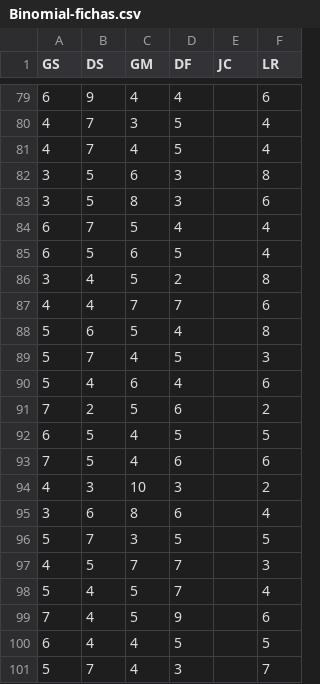
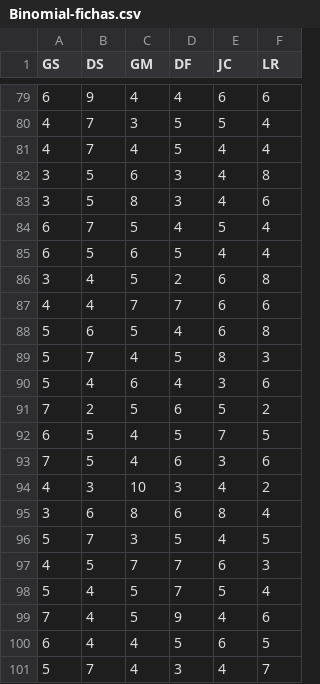
Before and after one commit to MASilva139/LabRedDat, a CSV file: Proyectos/P01/Binomial-fichas.csv, drawn as a sheet; only a part is shown, gaps mark what is left out; the diff covers the shown part only.

```diff
--- a/Proyectos/P01/Binomial-fichas.csv
+++ b/Proyectos/P01/Binomial-fichas.csv
@@ -79,23 +79,23 @@ GS,DS,GM,DF,JC,LR
-6,9,4,4,,6
-4,7,3,5,,4
-4,7,4,5,,4
-3,5,6,3,,8
-3,5,8,3,,6
-6,7,5,4,,4
-6,5,6,5,,4
-3,4,5,2,,8
-4,4,7,7,,6
-5,6,5,4,,8
-5,7,4,5,,3
-5,4,6,4,,6
-7,2,5,6,,2
-6,5,4,5,,5
-7,5,4,6,,6
-4,3,10,3,,2
-3,6,8,6,,4
-5,7,3,5,,5
-4,5,7,7,,3
-5,4,5,7,,4
-7,4,5,9,,6
-6,4,4,5,,5
-5,7,4,3,,7
+6,9,4,4,6,6
+4,7,3,5,5,4
+4,7,4,5,4,4
+3,5,6,3,4,8
+3,5,8,3,4,6
+6,7,5,4,5,4
+6,5,6,5,4,4
+3,4,5,2,6,8
+4,4,7,7,6,6
+5,6,5,4,6,8
+5,7,4,5,8,3
+5,4,6,4,3,6
+7,2,5,6,5,2
+6,5,4,5,7,5
+7,5,4,6,3,6
+4,3,10,3,4,2
+3,6,8,6,8,4
+5,7,3,5,4,5
+4,5,7,7,6,3
+5,4,5,7,5,4
+7,4,5,9,4,6
+6,4,4,5,6,5
+5,7,4,3,4,7
```
Also changed, not shown: 27 edited cells elsewhere in this file.
